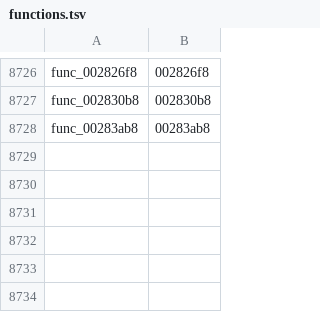
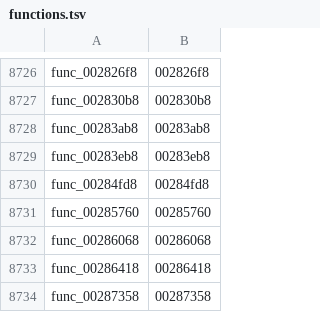
Before and after one commit to Kozarusa/kh2fm-decomp, a TSV file: functions.tsv, drawn as a sheet; only a part is shown, gaps mark what is left out; the diff names each change by its address in the sheet, - before the commit and + after, or states it on an @@ line.

```diff
--- a/functions.tsv
+++ b/functions.tsv
+row 8729: func_00283eb8 | 00283eb8
+row 8730: func_00284fd8 | 00284fd8
+row 8731: func_00285760 | 00285760
+row 8732: func_00286068 | 00286068
+row 8733: func_00286418 | 00286418
+row 8734: func_00287358 | 00287358
```
Also changed, not shown: 8 other files.
